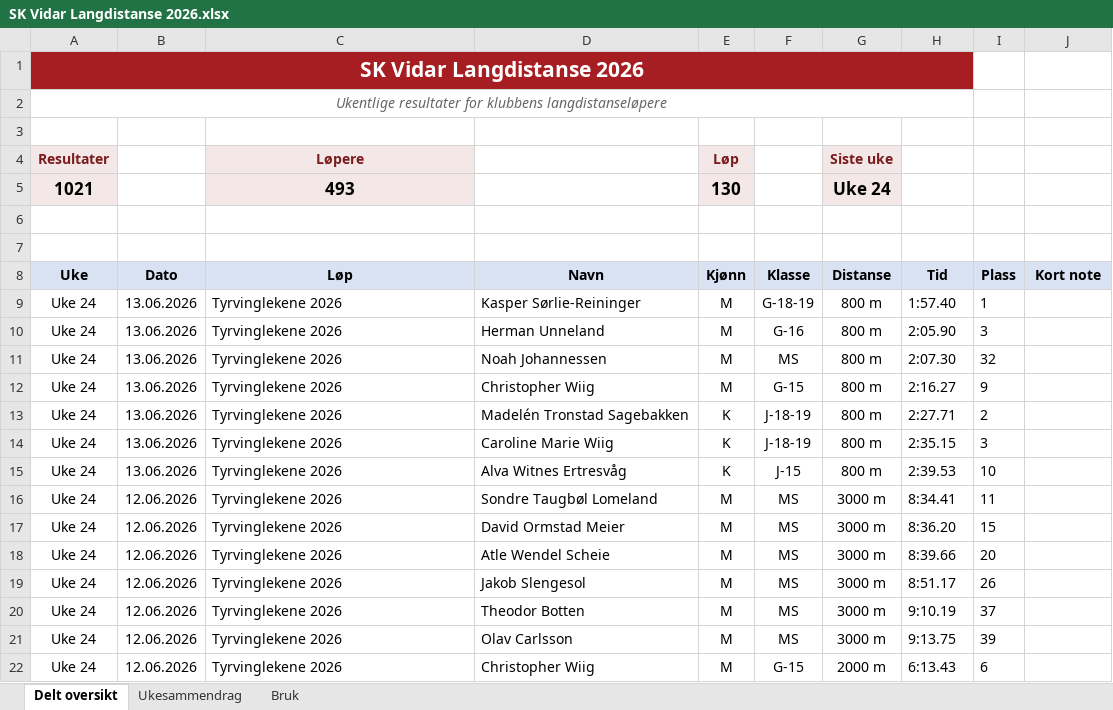
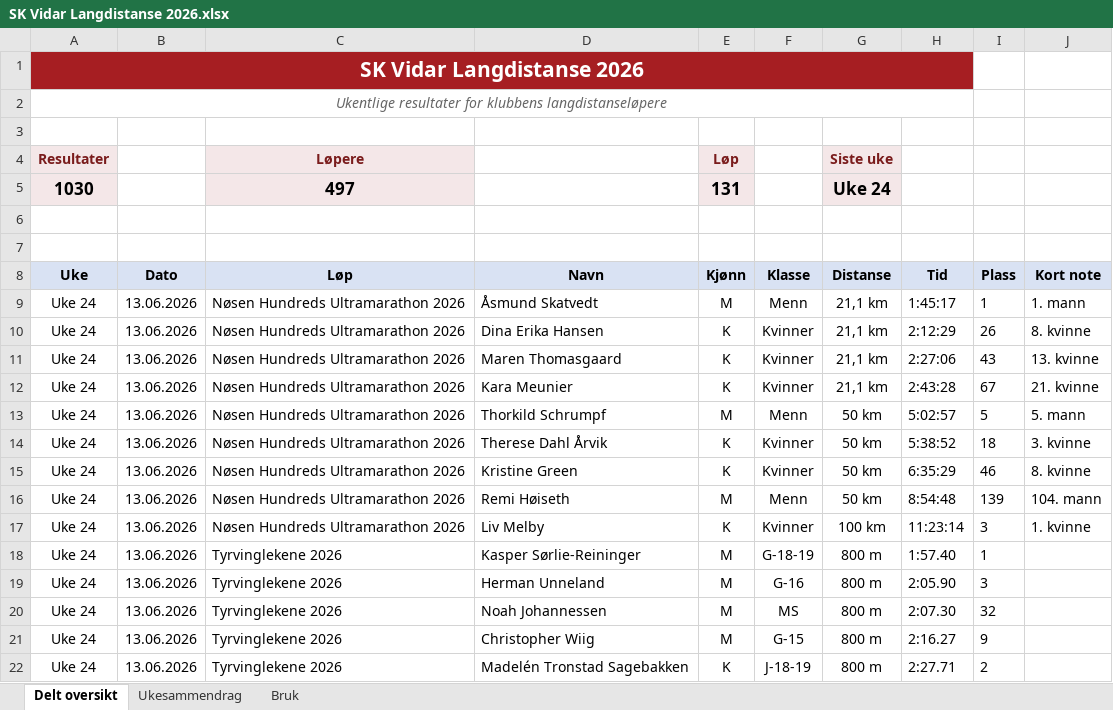
Before and after one commit to gustavByte/sk-vidar-2026-resultater, an Excel workbook: data/delt_oversikt/SK Vidar Langdistanse 2026.xlsx, sheet Delt oversikt, drawn as a sheet; only a part is shown; the shorter side is filled out with more unchanged rows; values as stored, in another font and other column widths than the file's, no borders; table styles not drawn; removed rows and columns are numbered as before the commit, all else as after; the diff names each change by its address in the sheet, - before the commit and + after, or states it on an @@ line.

Commit message:
Add Nosen Hundreds results

```diff
--- a/data/delt_oversikt/SK Vidar Langdistanse 2026.xlsx (sheet Delt oversikt)
+++ b/data/delt_oversikt/SK Vidar Langdistanse 2026.xlsx (sheet Delt oversikt)
-row 5: 1021 |  | 493 |  | 130 |  | Uke 24
+row 5: 1030 |  | 497 |  | 131 |  | Uke 24
+row 9: Uke 24 | 13.06.2026 | Nøsen Hundreds Ultramarathon 2026 | Åsmund Skatvedt | M | Menn | 21,1 km | 1:45:17 | 1 | 1. mann
+row 10: Uke 24 | 13.06.2026 | Nøsen Hundreds Ultramarathon 2026 | Dina Erika Hansen | K | Kvinner | 21,1 km | 2:12:29 | 26 | 8. kvinne
+row 11: Uke 24 | 13.06.2026 | Nøsen Hundreds Ultramarathon 2026 | Maren Thomasgaard | K | Kvinner | 21,1 km | 2:27:06 | 43 | 13. kvinne
+row 12: Uke 24 | 13.06.2026 | Nøsen Hundreds Ultramarathon 2026 | Kara Meunier | K | Kvinner | 21,1 km | 2:43:28 | 67 | 21. kvinne
+row 13: Uke 24 | 13.06.2026 | Nøsen Hundreds Ultramarathon 2026 | Thorkild Schrumpf | M | Menn | 50 km | 5:02:57 | 5 | 5. mann
+row 14: Uke 24 | 13.06.2026 | Nøsen Hundreds Ultramarathon 2026 | Therese Dahl Årvik | K | Kvinner | 50 km | 5:38:52 | 18 | 3. kvinne
+row 15: Uke 24 | 13.06.2026 | Nøsen Hundreds Ultramarathon 2026 | Kristine Green | K | Kvinner | 50 km | 6:35:29 | 46 | 8. kvinne
+row 16: Uke 24 | 13.06.2026 | Nøsen Hundreds Ultramarathon 2026 | Remi Høiseth | M | Menn | 50 km | 8:54:48 | 139 | 104. mann
+row 17: Uke 24 | 13.06.2026 | Nøsen Hundreds Ultramarathon 2026 | Liv Melby | K | Kvinner | 100 km | 11:23:14 | 3 | 1. kvinne
```
Also changed, not shown: sheet Ukesammendrag, 2 other files.
